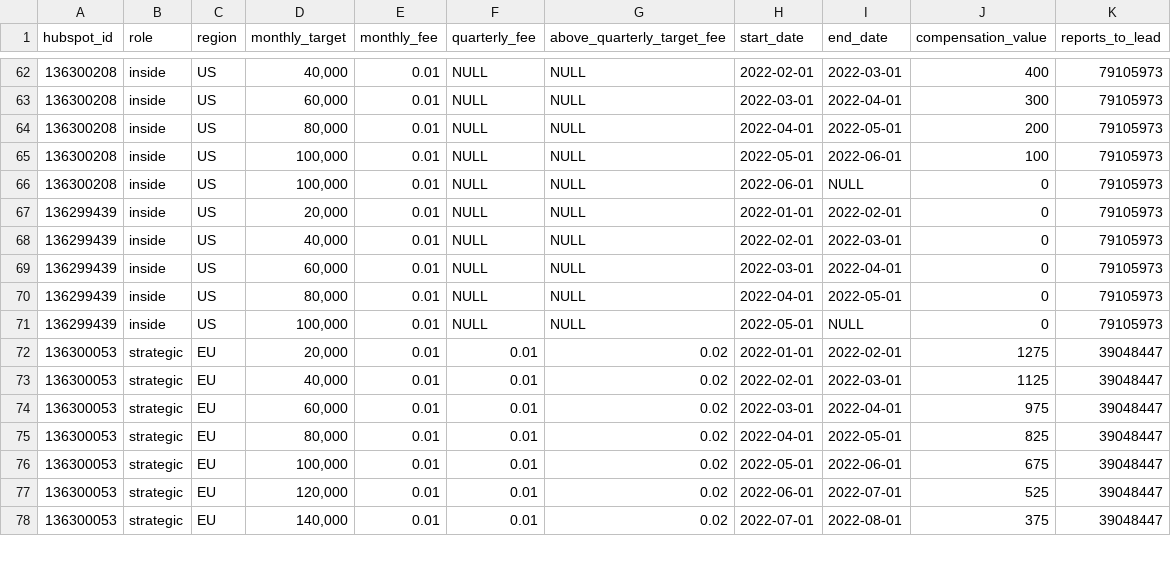
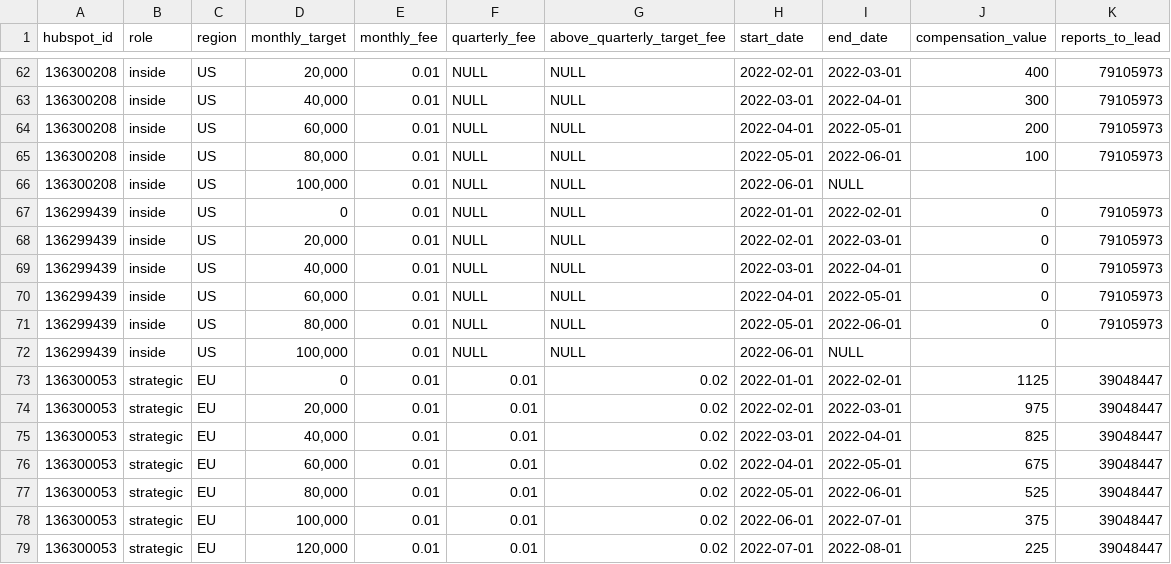
Before and after one commit to 3DHubs/dbt-core-network, a CSV file: data/seed_sales_targets.csv, drawn as a sheet; only a part is shown, gaps mark what is left out; the diff covers the shown part only.

Commit message:
Quick fixes (#244)
* r12 months

* sales_targets

* Avoid Null contact ids

Co-authored-by: Jurien Groot <jurien@hubs.com>

```diff
--- a/data/seed_sales_targets.csv
+++ b/data/seed_sales_targets.csv
@@ -62,17 +62,18 @@ hubspot_id,role,region,monthly_target,monthly_fee,quarterly_fee,above_quarterly_
-136300208,inside,US,"40,000",0.01,NULL,NULL,2022-02-01,2022-03-01,400,79105973
-136300208,inside,US,"60,000",0.01,NULL,NULL,2022-03-01,2022-04-01,300,79105973
-136300208,inside,US,"80,000",0.01,NULL,NULL,2022-04-01,2022-05-01,200,79105973
-136300208,inside,US,"100,000",0.01,NULL,NULL,2022-05-01,2022-06-01,100,79105973
-136300208,inside,US,"100,000",0.01,NULL,NULL,2022-06-01,NULL,0,79105973
-136299439,inside,US,"20,000",0.01,NULL,NULL,2022-01-01,2022-02-01,0,79105973
-136299439,inside,US,"40,000",0.01,NULL,NULL,2022-02-01,2022-03-01,0,79105973
-136299439,inside,US,"60,000",0.01,NULL,NULL,2022-03-01,2022-04-01,0,79105973
-136299439,inside,US,"80,000",0.01,NULL,NULL,2022-04-01,2022-05-01,0,79105973
-136299439,inside,US,"100,000",0.01,NULL,NULL,2022-05-01,NULL,0,79105973
-136300053,strategic,EU,"20,000",0.01,0.01,0.02,2022-01-01,2022-02-01,1275,39048447
-136300053,strategic,EU,"40,000",0.01,0.01,0.02,2022-02-01,2022-03-01,1125,39048447
-136300053,strategic,EU,"60,000",0.01,0.01,0.02,2022-03-01,2022-04-01,975,39048447
-136300053,strategic,EU,"80,000",0.01,0.01,0.02,2022-04-01,2022-05-01,825,39048447
-136300053,strategic,EU,"100,000",0.01,0.01,0.02,2022-05-01,2022-06-01,675,39048447
-136300053,strategic,EU,"120,000",0.01,0.01,0.02,2022-06-01,2022-07-01,525,39048447
-136300053,strategic,EU,"140,000",0.01,0.01,0.02,2022-07-01,2022-08-01,375,39048447
+136300208,inside,US,"20,000",0.01,NULL,NULL,2022-02-01,2022-03-01,400,79105973
+136300208,inside,US,"40,000",0.01,NULL,NULL,2022-03-01,2022-04-01,300,79105973
+136300208,inside,US,"60,000",0.01,NULL,NULL,2022-04-01,2022-05-01,200,79105973
+136300208,inside,US,"80,000",0.01,NULL,NULL,2022-05-01,2022-06-01,100,79105973
+136300208,inside,US,"100,000",0.01,NULL,NULL,2022-06-01,NULL,,
+136299439,inside,US,0,0.01,NULL,NULL,2022-01-01,2022-02-01,0,79105973
+136299439,inside,US,"20,000",0.01,NULL,NULL,2022-02-01,2022-03-01,0,79105973
+136299439,inside,US,"40,000",0.01,NULL,NULL,2022-03-01,2022-04-01,0,79105973
+136299439,inside,US,"60,000",0.01,NULL,NULL,2022-04-01,2022-05-01,0,79105973
+136299439,inside,US,"80,000",0.01,NULL,NULL,2022-05-01,2022-06-01,0,79105973
+136299439,inside,US,"100,000",0.01,NULL,NULL,2022-06-01,NULL,,
+136300053,strategic,EU,0,0.01,0.01,0.02,2022-01-01,2022-02-01,1125,39048447
+136300053,strategic,EU,"20,000",0.01,0.01,0.02,2022-02-01,2022-03-01,975,39048447
+136300053,strategic,EU,"40,000",0.01,0.01,0.02,2022-03-01,2022-04-01,825,39048447
+136300053,strategic,EU,"60,000",0.01,0.01,0.02,2022-04-01,2022-05-01,675,39048447
+136300053,strategic,EU,"80,000",0.01,0.01,0.02,2022-05-01,2022-06-01,525,39048447
+136300053,strategic,EU,"100,000",0.01,0.01,0.02,2022-06-01,2022-07-01,375,39048447
+136300053,strategic,EU,"120,000",0.01,0.01,0.02,2022-07-01,2022-08-01,225,39048447
```
Also changed, not shown: 35 edited cells elsewhere in this file, 3 other files.
